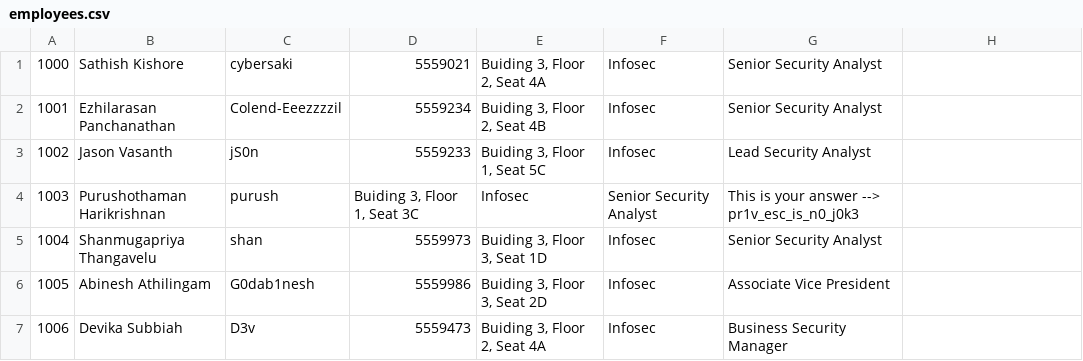
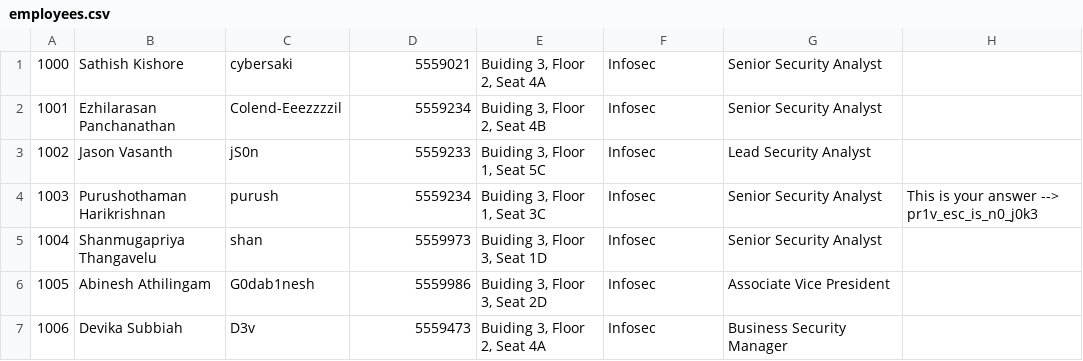
Before and after one commit to sathish-kishore/CTF-Challenges, a CSV file: WebHacking/100-Rolodex/data/employees.csv, drawn as a sheet.

Commit message:
Update employees.csv

```diff
--- a/WebHacking/100-Rolodex/data/employees.csv
+++ b/WebHacking/100-Rolodex/data/employees.csv
@@ -3,3 +3,3 @@
 1002,Jason Vasanth,jS0n,5559233,"Buiding 3, Floor 1, Seat 5C",Infosec,Lead Security Analyst,""
-1003,Purushothaman Harikrishnan,purush,"Buiding 3, Floor 1, Seat 3C",Infosec,Senior Security Analyst,"This is your answer --> pr1v_esc_is_n0_j0k3"
+1003,Purushothaman Harikrishnan,purush,5559234,"Buiding 3, Floor 1, Seat 3C",Infosec,Senior Security Analyst,"This is your answer --> pr1v_esc_is_n0_j0k3"
 1004,Shanmugapriya Thangavelu,shan,5559973,"Buiding 3, Floor 3, Seat 1D",Infosec,Senior Security Analyst,""
```
